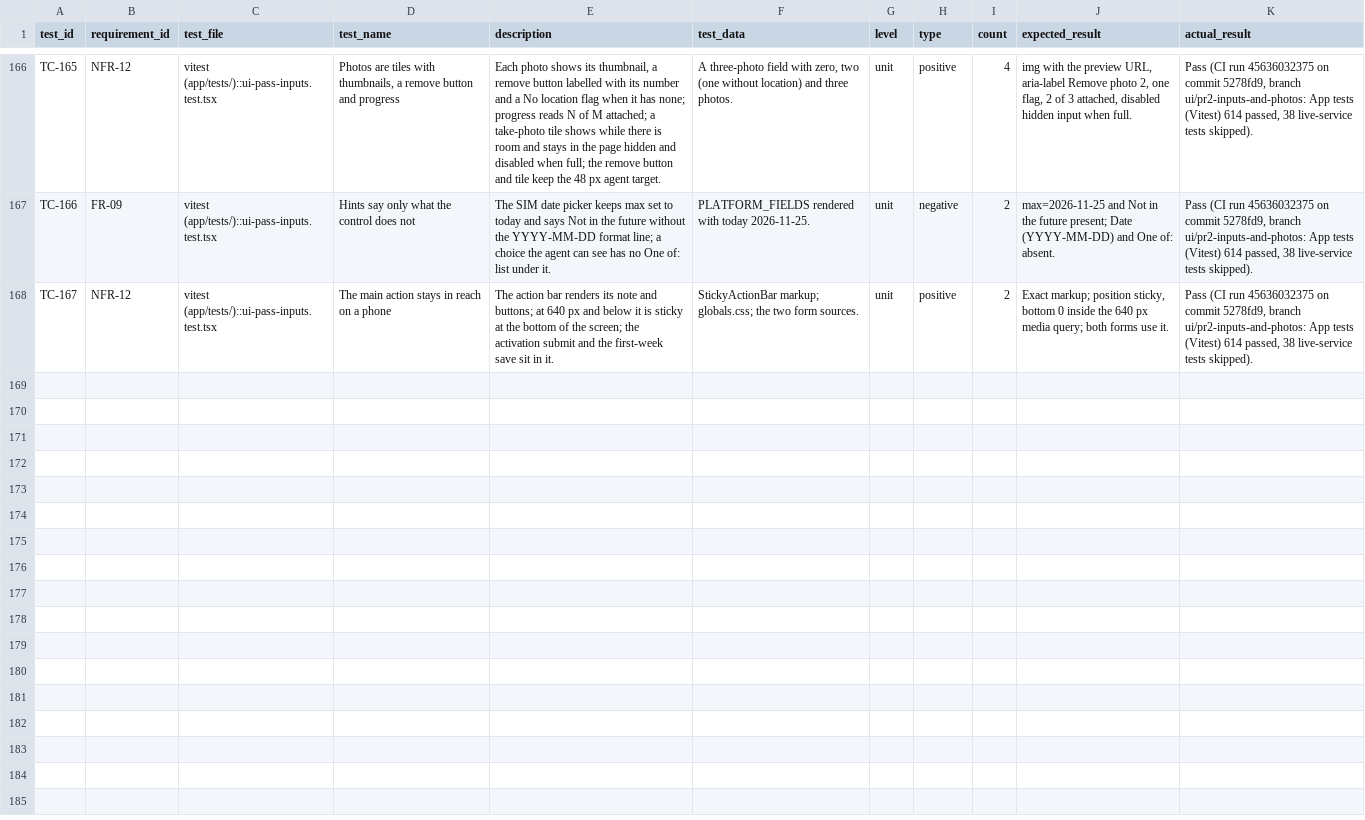
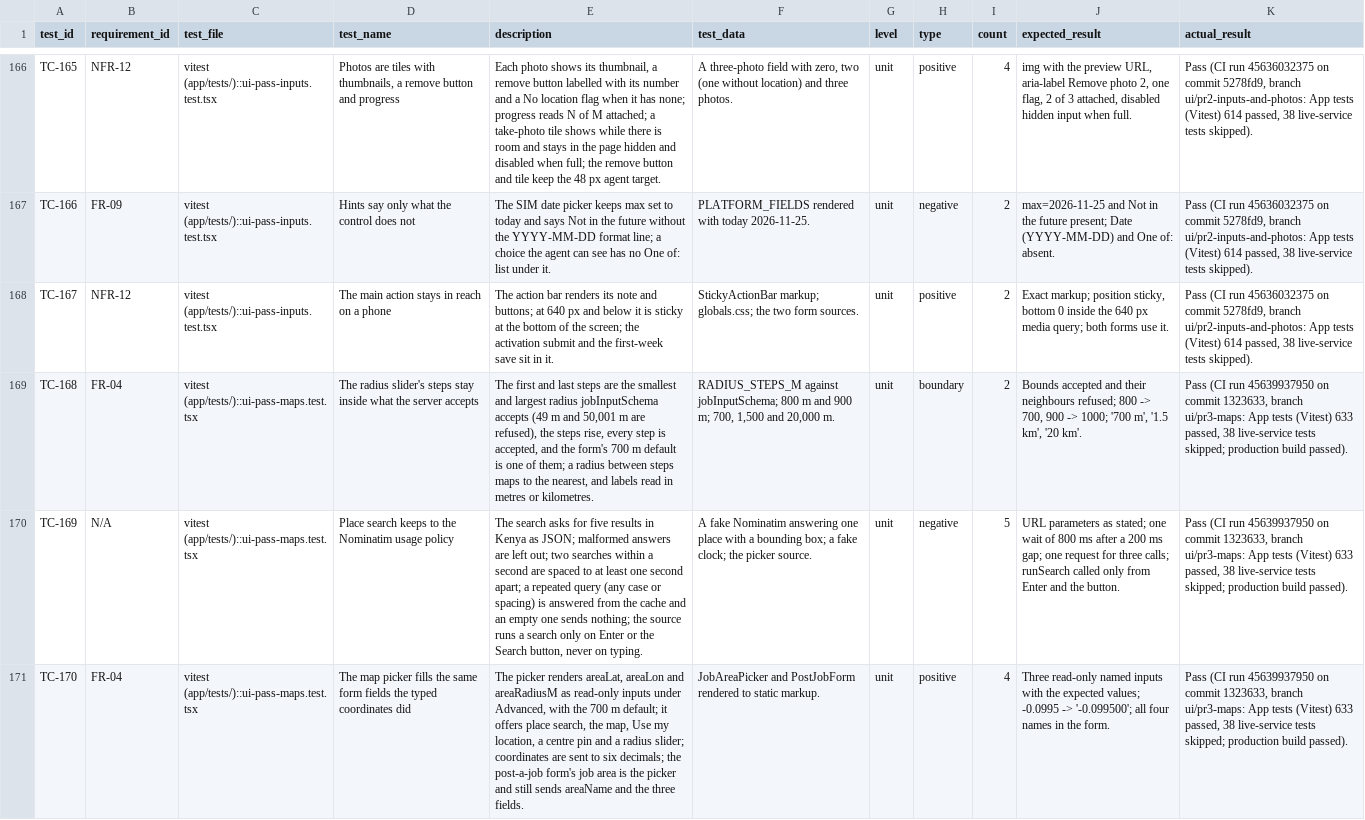
Before and after one commit to Brown-Wangeci/commission-app, a CSV file: docs/chapter5/test_cases.csv, drawn as a sheet; only a part is shown, gaps mark what is left out; the diff covers the shown part only; the diff names each change by its address in the sheet, - before the commit and + after, or states it on an @@ line.

```diff
--- a/docs/chapter5/test_cases.csv
+++ b/docs/chapter5/test_cases.csv
+row 169: TC-168 | FR-04 | vitest (app/tests/)::ui-pass-maps.test.tsx | The radius slider's steps stay inside what the server accepts | The first and last steps are the smallest and largest radius jobInputSchema accepts (49 m and 50,001 m are refused), the steps rise, every step is accepted, and the form's 700 m default is one of them; a radius between steps maps to the nearest, and labels read in metres or kilometres. | RADIUS_STEPS_M against jobInputSchema; 800 m and 900 m; 700, 1,500 and 20,000 m. | unit | boundary | 2 | Bounds accepted and their neighbours refused; 800 -> 700, 900 -> 1000; '700 m', '1.5 km', '20 km'. | Pass (CI run 45639937950 on commit 1323633, branch ui/pr3-maps: App tests (Vitest) 633 passed, 38 live-service tests skipped; production build passed).
+row 170: TC-169 | N/A | vitest (app/tests/)::ui-pass-maps.test.tsx | Place search keeps to the Nominatim usage policy | The search asks for five results in Kenya as JSON; malformed answers are left out; two searches within a second are spaced to at least one second apart; a repeated query (any case or spacing) is answered from the cache and an empty one sends nothing; the source runs a search only on Enter or the Search button, never on typing. | A fake Nominatim answering one place with a bounding box; a fake clock; the picker source. | unit | negative | 5 | URL parameters as stated; one wait of 800 ms after a 200 ms gap; one request for three calls; runSearch called only from Enter and the button. | Pass (CI run 45639937950 on commit 1323633, branch ui/pr3-maps: App tests (Vitest) 633 passed, 38 live-service tests skipped; production build passed).
+row 171: TC-170 | FR-04 | vitest (app/tests/)::ui-pass-maps.test.tsx | The map picker fills the same form fields the typed coordinates did | The picker renders areaLat, areaLon and areaRadiusM as read-only inputs under Advanced, with the 700 m default; it offers place search, the map, Use my location, a centre pin and a radius slider; coordinates are sent to six decimals; the post-a-job form's job area is the picker and still sends areaName and the three fields. | JobAreaPicker and PostJobForm rendered to static markup. | unit | positive | 4 | Three read-only named inputs with the expected values; -0.0995 -> '-0.099500'; all four names in the form. | Pass (CI run 45639937950 on commit 1323633, branch ui/pr3-maps: App tests (Vitest) 633 passed, 38 live-service tests skipped; production build passed).
```
Also changed, not shown: 2 added rows elsewhere in this file, 16 other files.
